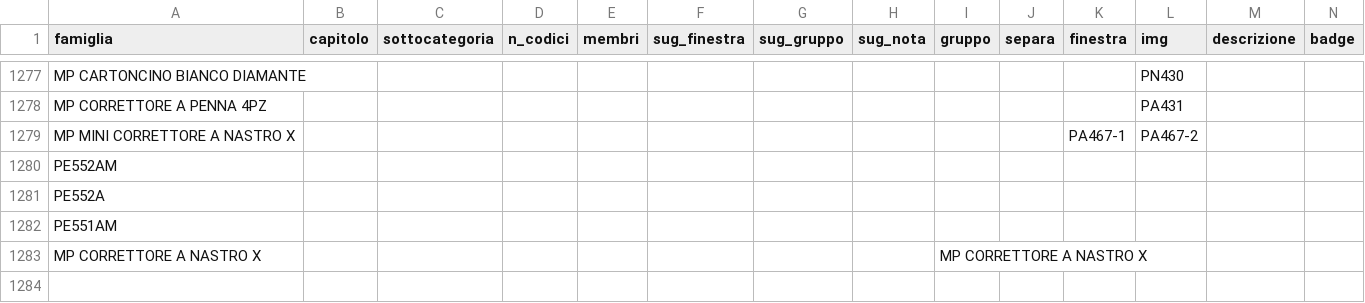
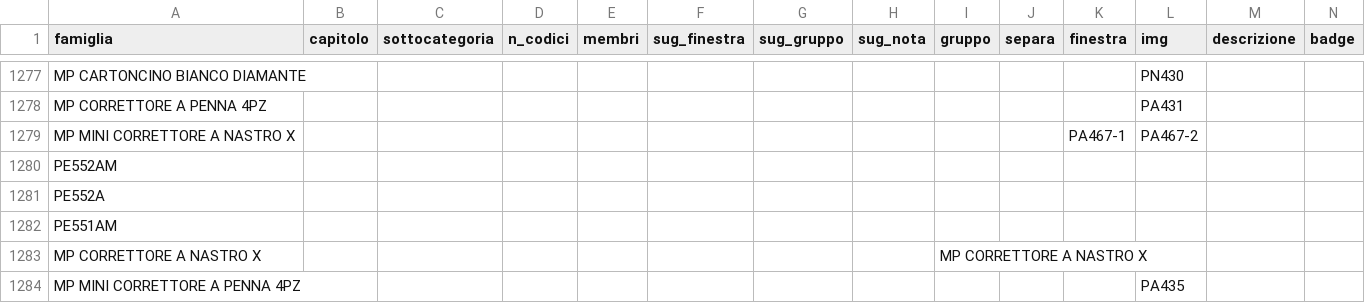
Before and after one commit to zzz89782599-arch/main-paper-catalog-editor, a CSV file: catalog_v2/dist/stato/STRUTTURA.csv, drawn as a sheet; only a part is shown, gaps mark what is left out; rows hold the shown columns only; the diff names each change by its address in the sheet, - before the commit and + after, or states it on an @@ line.

Commit message:
STRUTTURA.csv, EAN_FIX.csv, PACK_FIX.csv, TESTI.csv, tracce.jsonl, prese.json (Zezhong)

```diff
--- a/catalog_v2/dist/stato/STRUTTURA.csv
+++ b/catalog_v2/dist/stato/STRUTTURA.csv
+row 1284: MP MINI CORRETTORE A PENNA 4PZ |  |  |  |  |  |  |  |  |  |  | PA435
```
Also changed, not shown: 2 other files.
